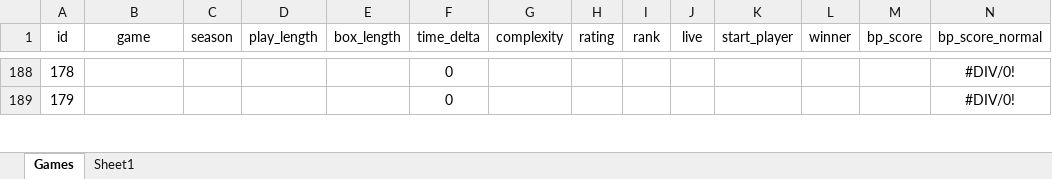
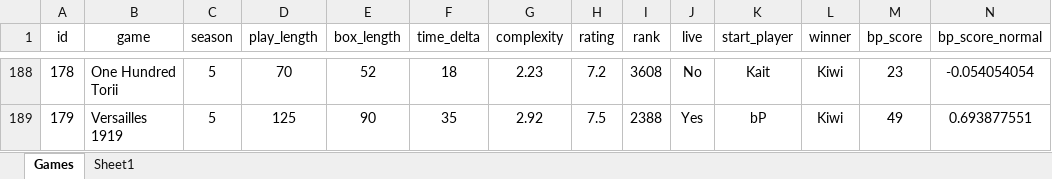
Before and after one commit to PNJaenichen/PNJaenichen.github.io, an Excel workbook: projects/firstTurnData/FirstTurnCombined.xlsx, sheet Games, drawn as a sheet; only a part is shown, gaps mark what is left out; values as stored, in another font and other column widths than the file's, no borders; the diff covers the shown part only; the diff names each change by its address in the sheet, - before the commit and + after, or states it on an @@ line.

```diff
--- a/projects/firstTurnData/FirstTurnCombined.xlsx (sheet Games)
+++ b/projects/firstTurnData/FirstTurnCombined.xlsx (sheet Games)
-B188 (game): (empty)
+B188 (game): One Hundred Torii
-C188:C189 (season): (empty)
+C188:C189 (season): 5
-D188 (play_length): (empty)
+D188 (play_length): 70
-E188 (box_length): (empty)
+E188 (box_length): 52
-F188 (time_delta): 0
+F188 (time_delta): 18
-G188 (complexity): (empty)
+G188 (complexity): 2.23
-H188 (rating): (empty)
+H188 (rating): 7.2
-I188 (rank): (empty)
+I188 (rank): 3608
-J188 (live): (empty)
+J188 (live): No
-K188 (start_player): (empty)
+K188 (start_player): Kait
-L188:L189 (winner): (empty)
+L188:L189 (winner): Kiwi
-M188 (bp_score): (empty)
+M188 (bp_score): 23
-N188 (bp_score_normal): #DIV/0!
+N188 (bp_score_normal): -0.054054054
-B189 (game): (empty)
+B189 (game): Versailles 1919
-D189 (play_length): (empty)
+D189 (play_length): 125
-E189 (box_length): (empty)
+E189 (box_length): 90
-F189 (time_delta): 0
+F189 (time_delta): 35
-G189 (complexity): (empty)
+G189 (complexity): 2.92
-H189 (rating): (empty)
+H189 (rating): 7.5
-I189 (rank): (empty)
+I189 (rank): 2388
-J189 (live): (empty)
+J189 (live): Yes
-K189 (start_player): (empty)
+K189 (start_player): bP
-M189 (bp_score): (empty)
+M189 (bp_score): 49
-N189 (bp_score_normal): #DIV/0!
+N189 (bp_score_normal): 0.693877551
```
Also changed, not shown: 412 edited cells elsewhere in this sheet, sheet Sheet1.
